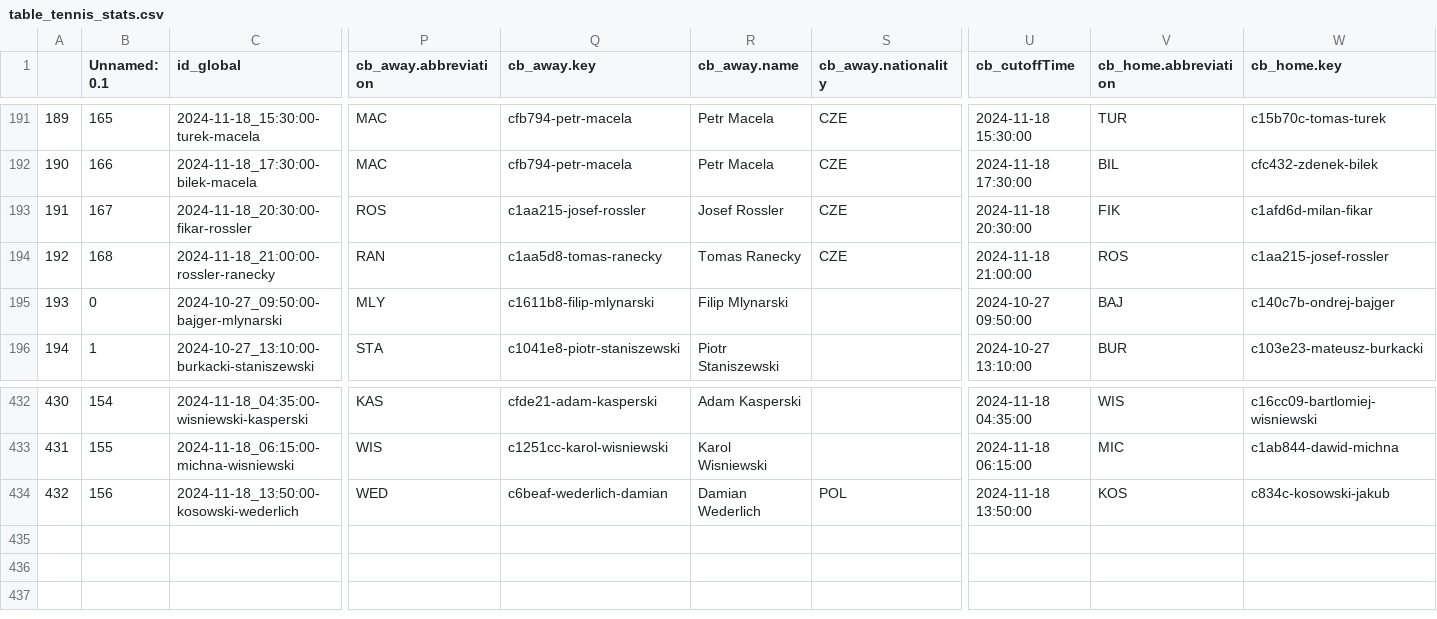
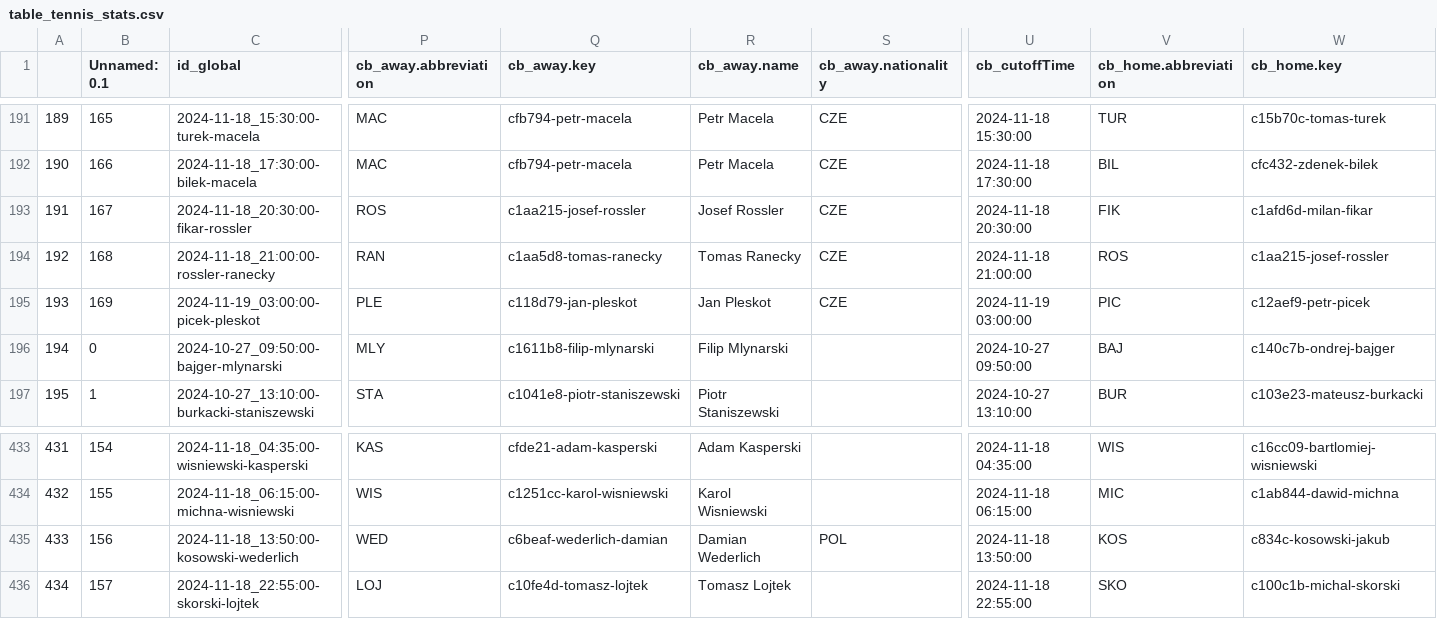
Before and after one commit to abelarregui/faustostats, a CSV file: faustostats/data/db/table_tennis_stats.csv, drawn as a sheet; only a part is shown, gaps mark what is left out; addresses are those after the commit; rows hold the shown columns only; the diff names each change by its address in the sheet, - before the commit and + after, or states it on an @@ line.

Commit message:
Add new stats

```diff
--- a/faustostats/data/db/table_tennis_stats.csv
+++ b/faustostats/data/db/table_tennis_stats.csv
+row 195: 193 | 169 | 2024-11-19_03:00:00-picek-pleskot | PLE | c118d79-jan-pleskot | Jan Pleskot | CZE | 2024-11-19 03:00:00 | PIC | c12aef9-petr-picek
@@ column A renumbered between rows 196 and 435 @@
+row 436: 434 | 157 | 2024-11-18_22:55:00-skorski-lojtek | LOJ | c10fe4d-tomasz-lojtek | Tomasz Lojtek |  | 2024-11-18 22:55:00 | SKO | c100c1b-michal-skorski
```
